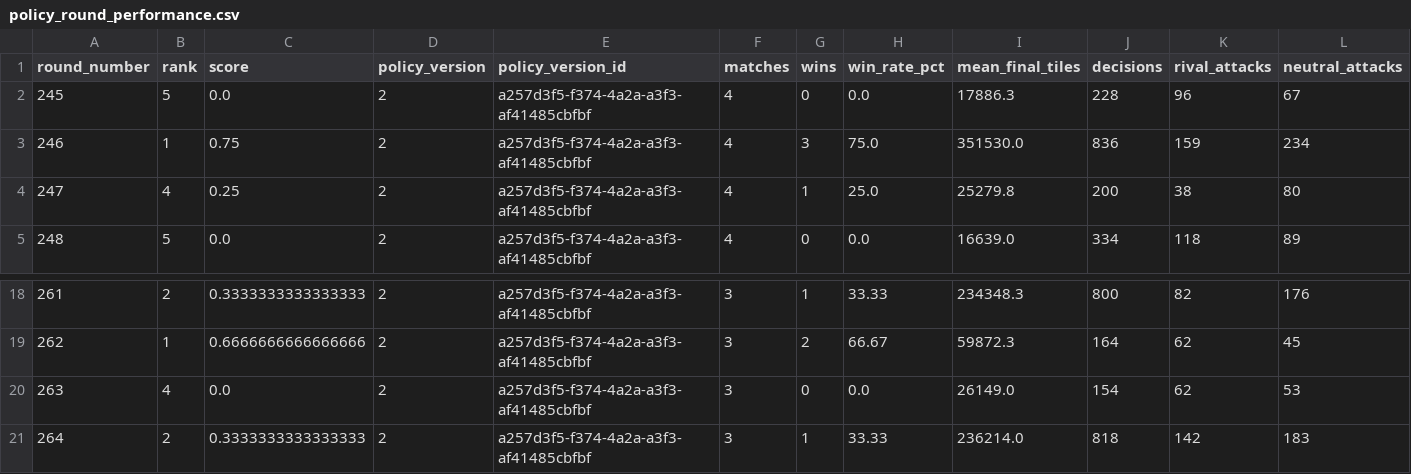
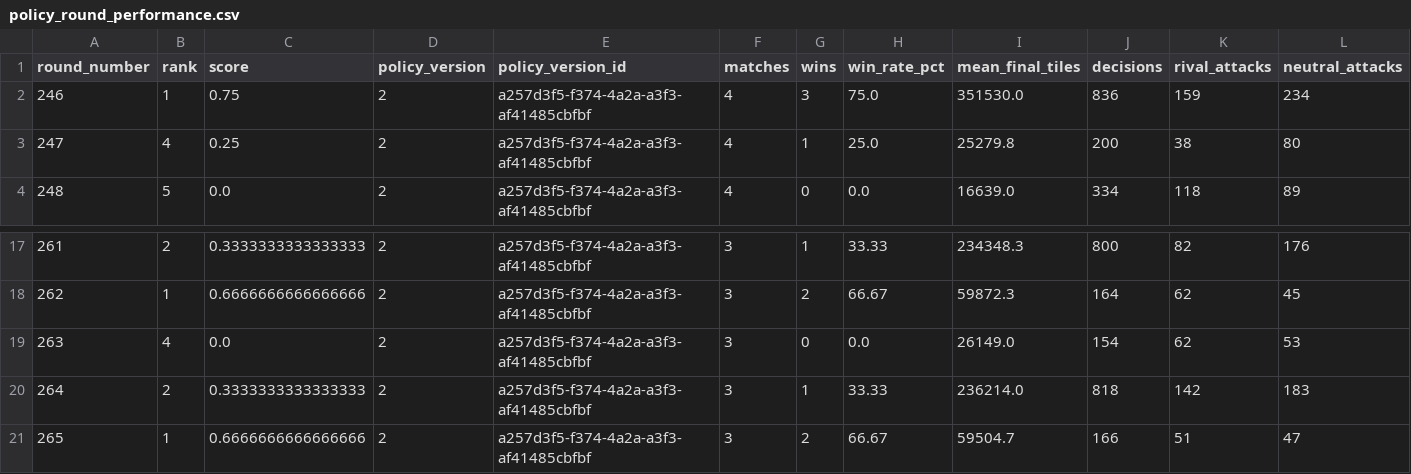
Before and after one commit to welttowelt/proxywar-coworld-starter, a CSV file: data/analysis/policy_round_performance.csv, drawn as a sheet; only a part is shown, gaps mark what is left out; removed rows and columns are numbered as before the commit, all else as after; rows hold the shown columns only; the diff names each change by its address in the sheet, - before the commit and + after, or states it on an @@ line.

```diff
--- a/data/analysis/policy_round_performance.csv
+++ b/data/analysis/policy_round_performance.csv
-row 2: 245 | 5 | 0.0 | 2 | a257d3f5-f374-4a2a-a3f3-af41485cbfbf | 4 | 0 | 0.0 | 17886.3 | 228 | 96 | 67
+row 21: 265 | 1 | 0.6666666666666666 | 2 | a257d3f5-f374-4a2a-a3f3-af41485cbfbf | 3 | 2 | 66.67 | 59504.7 | 166 | 51 | 47
```
Also changed, not shown: data/analysis/ffa_dominance_trend.csv, data/analysis/ffa_phase_profile.csv, 40 other files.
